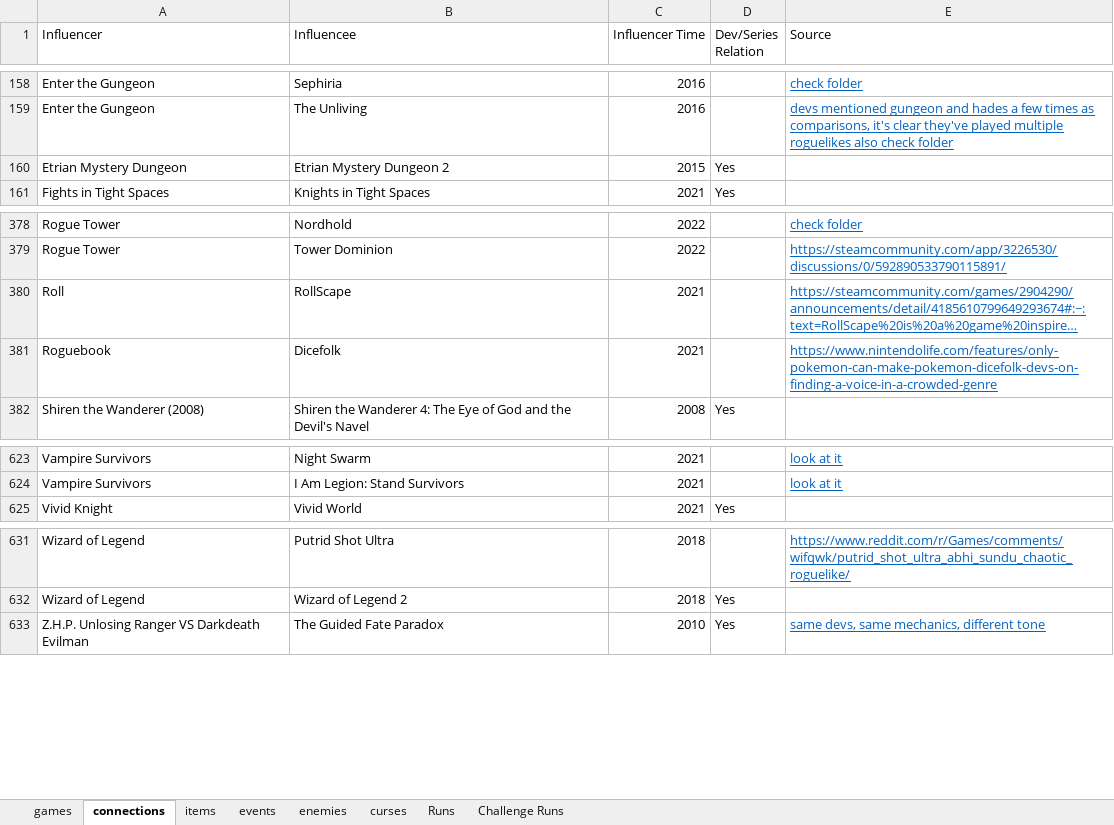
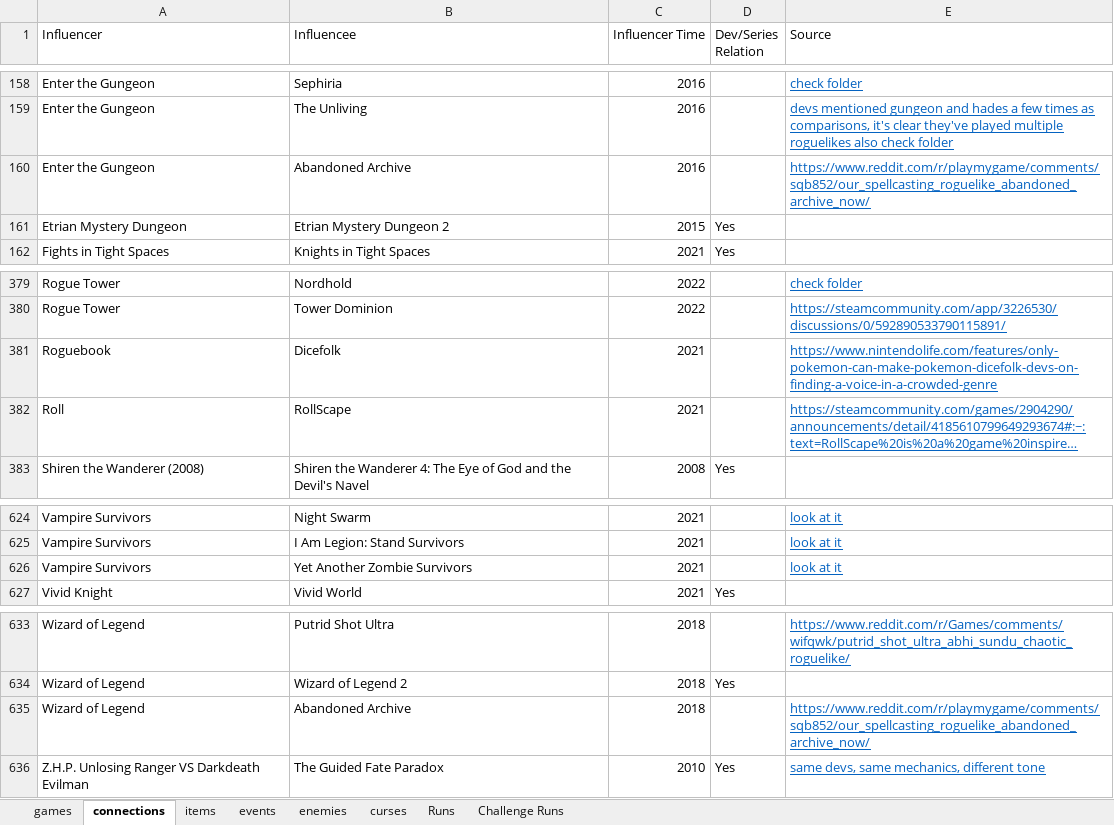
Before and after one commit to batsling/Roguelike-like, an Excel workbook: Roguelikes.xlsx, sheet connections, drawn as a sheet; only a part is shown, gaps mark what is left out; long unchanged cells end in …; values as stored, in another font and other column widths than the file's, no borders; table styles not drawn; the diff names each change by its address in the sheet, - before the commit and + after, or states it on an @@ line.

```diff
--- a/Roguelikes.xlsx (sheet connections)
+++ b/Roguelikes.xlsx (sheet connections)
+row 160: Enter the Gungeon | Abandoned Archive | 2016 |  | https://www.reddit.com/r/playmygame/comments/sqb852/our_spellcasting_roguelike_abandoned_archive_now/
+row 626: Vampire Survivors | Yet Another Zombie Survivors | 2021 |  | look at it
+row 635: Wizard of Legend | Abandoned Archive | 2018 |  | https://www.reddit.com/r/playmygame/comments/sqb852/our_spellcasting_roguelike_abandoned_archive_now/
```
Also changed, not shown: sheet games, sheet events, sheet enemies, sheet Runs, formulas that keep their value.
